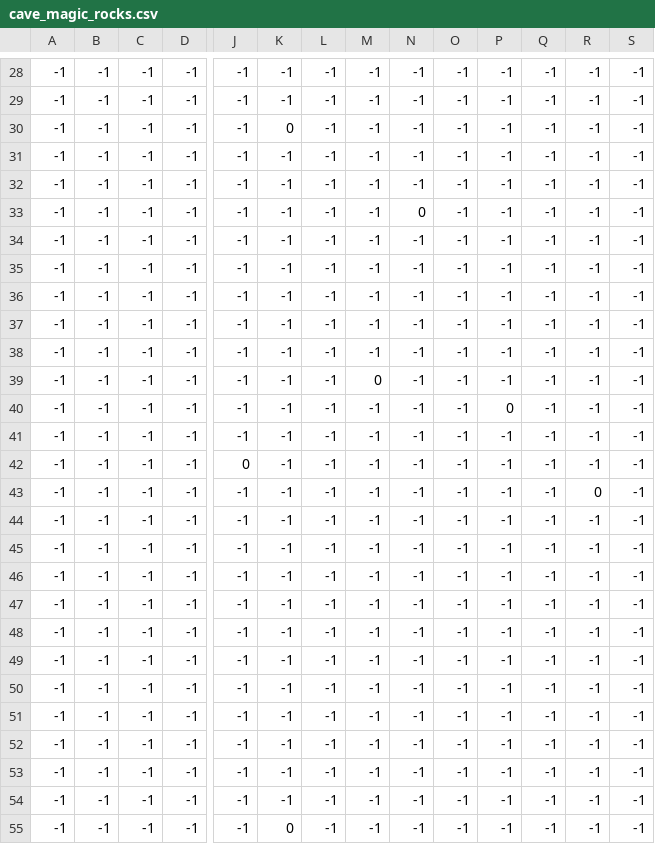
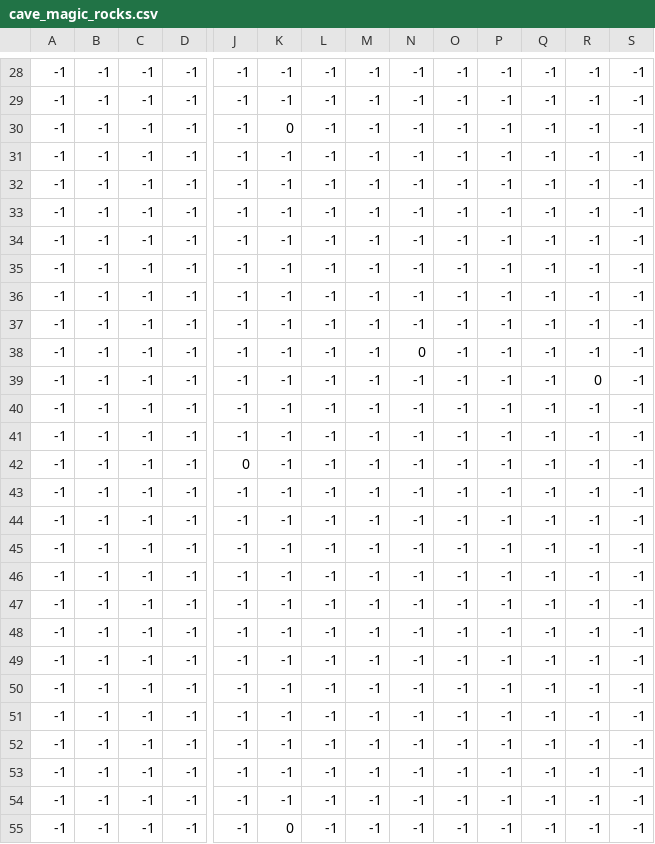
Before and after one commit to FSK-idk/Spawner3, a CSV file: levels/cave/cave_magic_rocks.csv, drawn as a sheet; only a part is shown, gaps mark what is left out; removed rows and columns are numbered as before the commit, all else as after; rows hold the shown columns only; the diff names each change by its address in the sheet, - before the commit and + after, or states it on an @@ line.

Commit message:
Miner and rocks
Now player can spend resources on rocks, + fix bubble

```diff
--- a/levels/cave/cave_magic_rocks.csv
+++ b/levels/cave/cave_magic_rocks.csv
-row 33: -1 | -1 | -1 | -1 | -1 | -1 | -1 | -1 | 0 | -1 | -1 | -1 | -1 | -1
-M38: 0
+M38: -1
-N38: -1
+N38: 0
@@ row 43 moved to row 39: -1 @@
-P40: 0
+P40: -1
+row 49: -1 | -1 | -1 | -1 | -1 | -1 | -1 | -1 | -1 | -1 | -1 | -1 | -1 | -1
```
Also changed, not shown: 21 other files.
